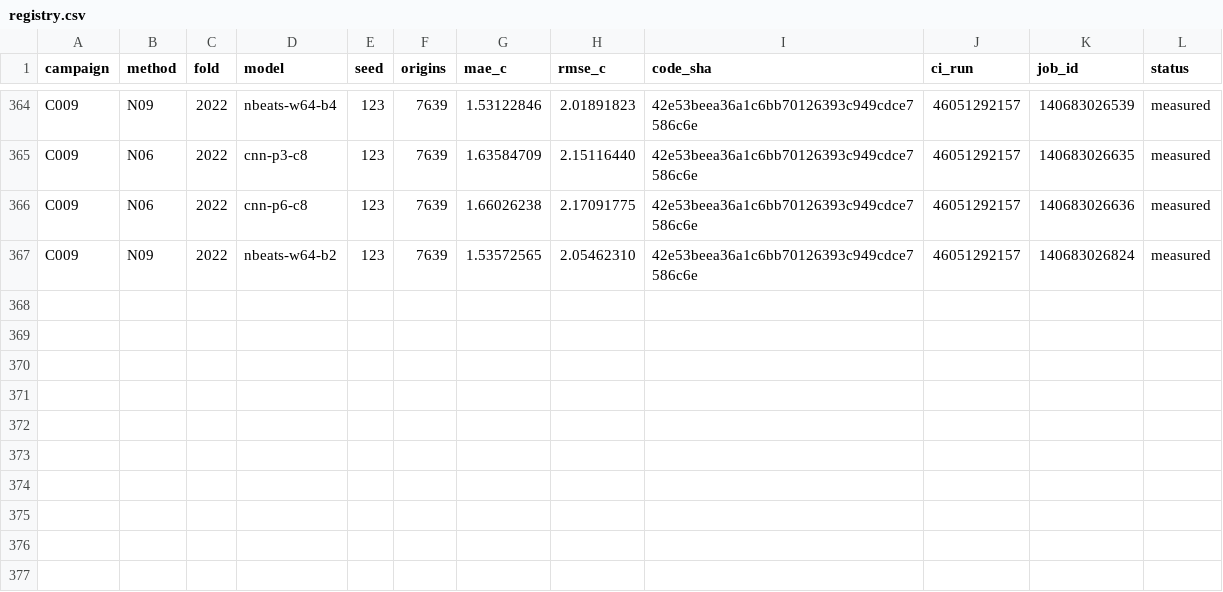
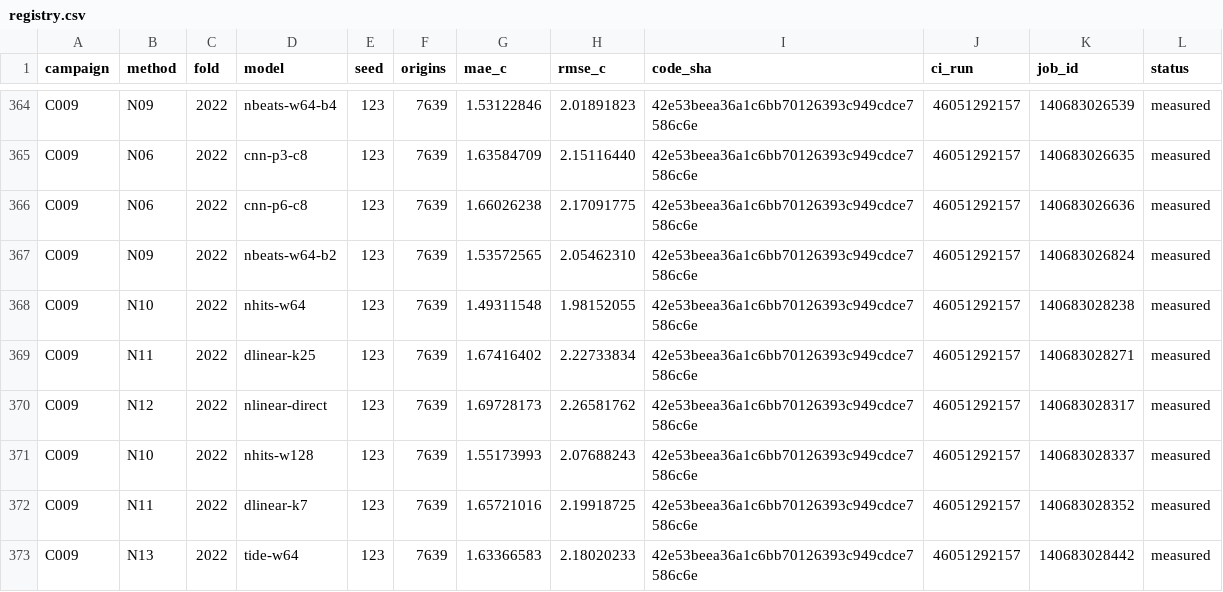
Before and after one commit to sguzman/aevral, a CSV file: results/C009/registry.csv, drawn as a sheet; only a part is shown, gaps mark what is left out; the diff names each change by its address in the sheet, - before the commit and + after, or states it on an @@ line.

```diff
--- a/results/C009/registry.csv
+++ b/results/C009/registry.csv
+row 368: C009 | N10 | 2022 | nhits-w64 | 123 | 7639 | 1.49311548 | 1.98152055 | 42e53beea36a1c6bb70126393c949cdce7586c6e | 46051292157 | 140683028238 | measured
+row 369: C009 | N11 | 2022 | dlinear-k25 | 123 | 7639 | 1.67416402 | 2.22733834 | 42e53beea36a1c6bb70126393c949cdce7586c6e | 46051292157 | 140683028271 | measured
+row 370: C009 | N12 | 2022 | nlinear-direct | 123 | 7639 | 1.69728173 | 2.26581762 | 42e53beea36a1c6bb70126393c949cdce7586c6e | 46051292157 | 140683028317 | measured
+row 371: C009 | N10 | 2022 | nhits-w128 | 123 | 7639 | 1.55173993 | 2.07688243 | 42e53beea36a1c6bb70126393c949cdce7586c6e | 46051292157 | 140683028337 | measured
+row 372: C009 | N11 | 2022 | dlinear-k7 | 123 | 7639 | 1.65721016 | 2.19918725 | 42e53beea36a1c6bb70126393c949cdce7586c6e | 46051292157 | 140683028352 | measured
+row 373: C009 | N13 | 2022 | tide-w64 | 123 | 7639 | 1.63366583 | 2.18020233 | 42e53beea36a1c6bb70126393c949cdce7586c6e | 46051292157 | 140683028442 | measured
```
Also changed, not shown: 7 other files.
